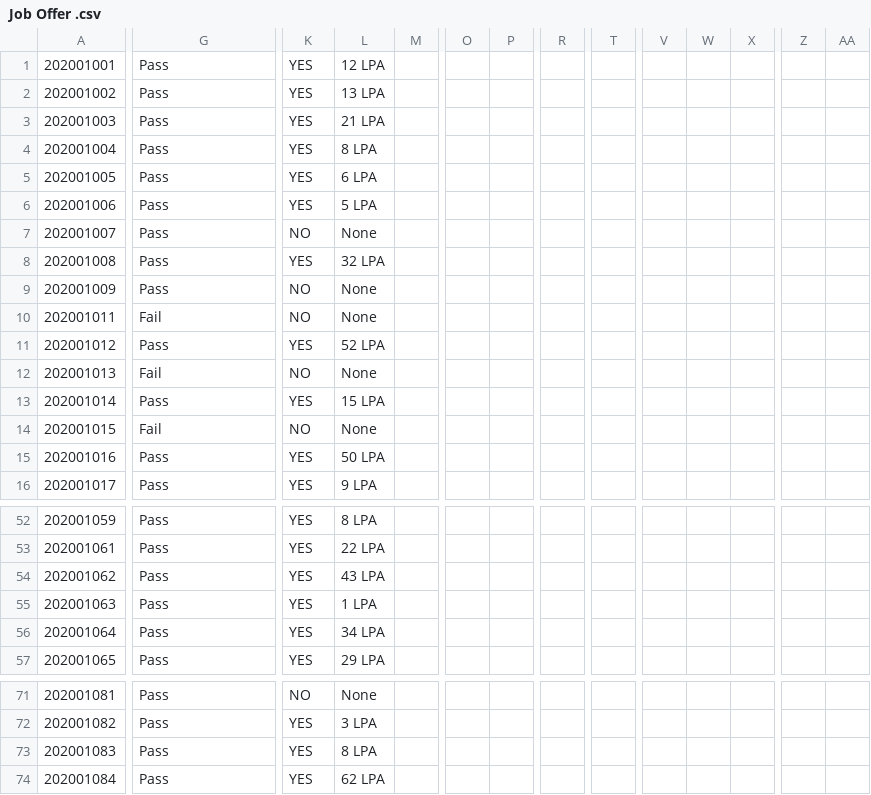
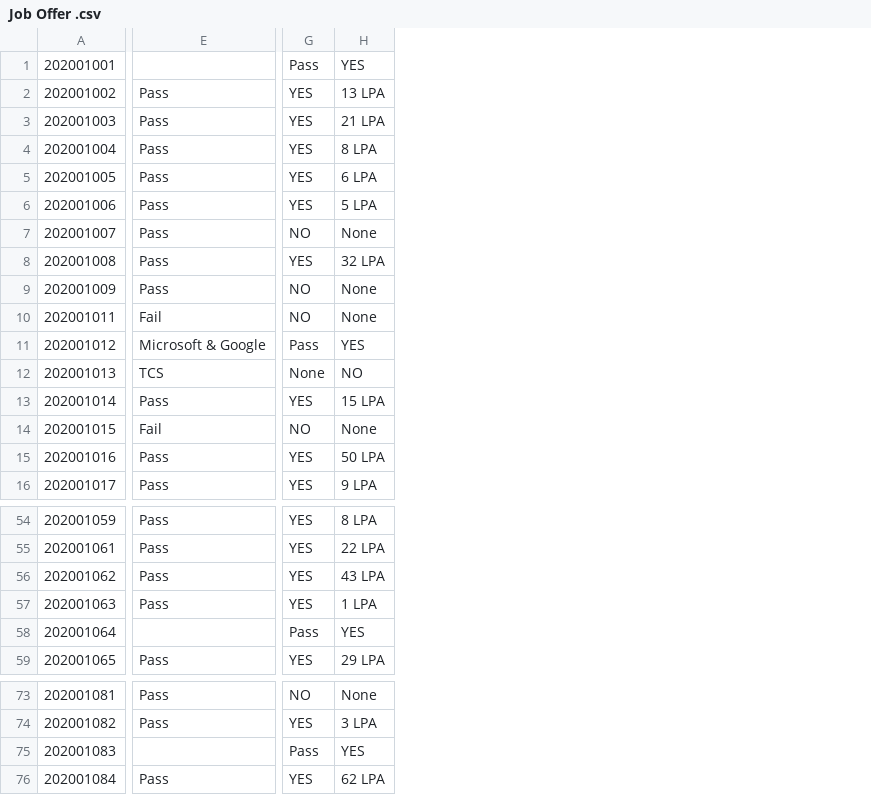
Before and after one commit to TOAORUDRA-01/CAPSTONE-PRJ-Placement-manager-policy-, a CSV file: Data/Job Offer .csv, drawn as a sheet; only a part is shown, gaps mark what is left out; removed rows and columns are numbered as before the commit, all else as after; the diff covers the shown part only; the diff names each change by its address in the sheet, - before the commit and + after, or states it on an @@ line.

Commit message:
Update Job Offer.csv

```diff
--- a/Data/Job Offer .csv
+++ b/Data/Job Offer .csv
-column M, empty
-column O, empty
-column P, empty
-column R, empty
-column T, empty
-column V, empty
-column W, empty
-column X, empty
-column Z, empty
-column AA, empty
-E1: Pass
+E1: (empty)
-G1: YES
+G1: Pass
-H1: 12 LPA
+H1: YES
-E11: Pass
+E11: Microsoft & Google
-G11: YES
+G11: Pass
-H11: 52 LPA
+H11: YES
-E12: Fail
+E12: TCS
-G12: NO
+G12: None
-H12: None
+H12: NO
-E58: Pass
+E58: (empty)
-G58: YES
+G58: Pass
-H58: 34 LPA
+H58: YES
-E75: Pass
+E75: (empty)
-G75: YES
+G75: Pass
-H75: 8 LPA
+H75: YES
```
Also changed, not shown: 2 added rows, 3 added columns, 15 removed columns and 50 edited cells elsewhere in this file.
